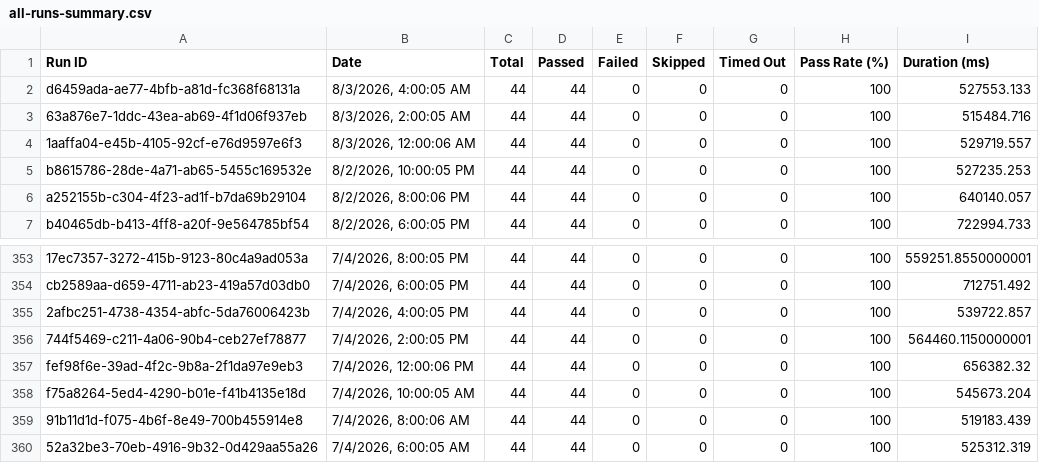
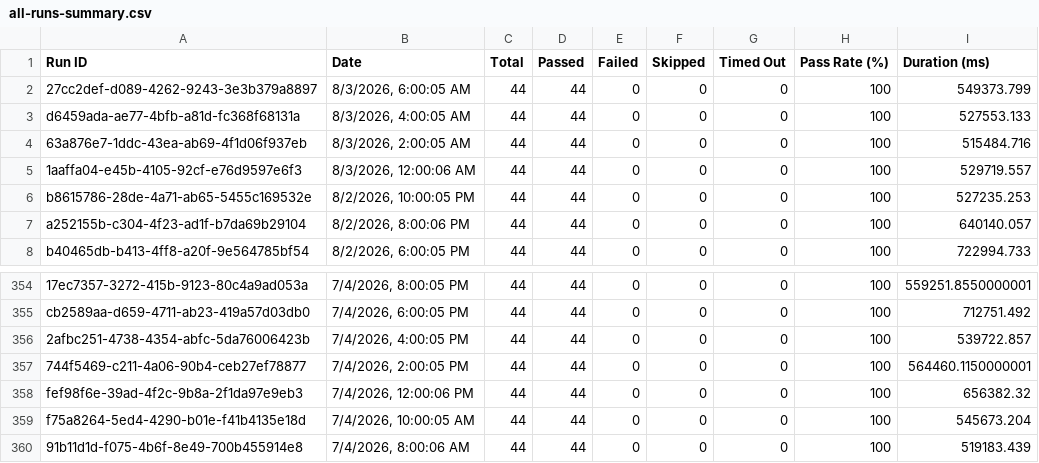
Before and after one commit to Shunyalabsai/console-automation, a CSV file: docs/exports/all-runs-summary.csv, drawn as a sheet; only a part is shown, gaps mark what is left out.

```diff
--- a/docs/exports/all-runs-summary.csv
+++ b/docs/exports/all-runs-summary.csv
@@ -1,2 +1,3 @@
 Run ID,Date,Total,Passed,Failed,Skipped,Timed Out,Pass Rate (%),Duration (ms)
+"27cc2def-d089-4262-9243-3e3b379a8897","8/3/2026, 6:00:05 AM",44,44,0,0,0,100,549373.799
 "d6459ada-ae77-4bfb-a81d-fc368f68131a","8/3/2026, 4:00:05 AM",44,44,0,0,0,100,527553.133
@@ -359,2 +360 @@ Run ID,Date,Total,Passed,Failed,Skipped,Timed Out,Pass Rate (%),Duration (ms)
 "91b11d1d-f075-4b6f-8e49-700b455914e8","7/4/2026, 8:00:06 AM",44,44,0,0,0,100,519183.439
-"52a32be3-70eb-4916-9b32-0d429aa55a26","7/4/2026, 6:00:05 AM",44,44,0,0,0,100,525312.319
```
Also changed, not shown: docs/exports/current-run.csv, 2 other files.
